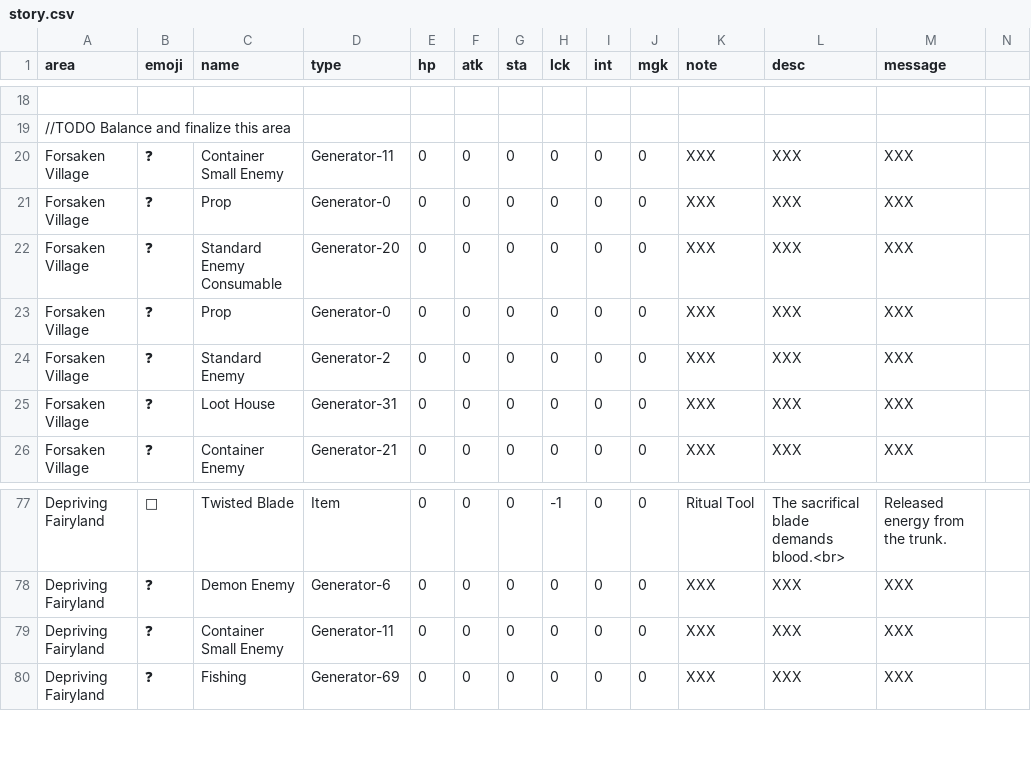
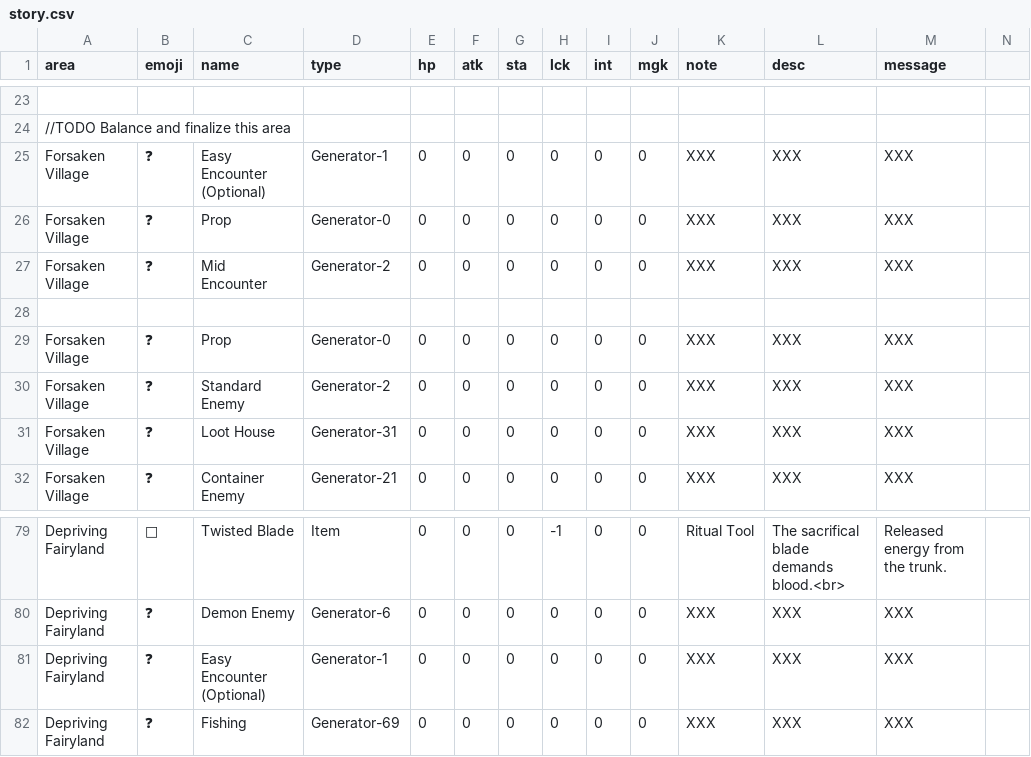
Before and after one commit to IGPenguin/webcrawler, a CSV file: data/story.csv, drawn as a sheet; only a part is shown, gaps mark what is left out; addresses are those after the commit; the diff covers the shown part only; the diff names each change by its address in the sheet, - before the commit and + after, or states it on an @@ line.

Commit message:
Redo generators, set initial luck to 0, display bonus mgk if max mgk is 0

```diff
--- a/data/story.csv
+++ b/data/story.csv
-C25 (name): Container Small Enemy
+C25 (name): Easy Encounter (Optional)
-D25 (type): Generator-11
+D25 (type): Generator-1
-C27 (name): Standard Enemy Consumable
+C27 (name): Mid Encounter
-D27 (type): Generator-20
+D27 (type): Generator-2
+row 28: (empty)
-C81 (name): Container Small Enemy
+C81 (name): Easy Encounter (Optional)
-D81 (type): Generator-11
+D81 (type): Generator-1
```
Also changed, not shown: 5 added rows and 6 removed rows elsewhere in this file, data/encounters.csv, 1 other file.
